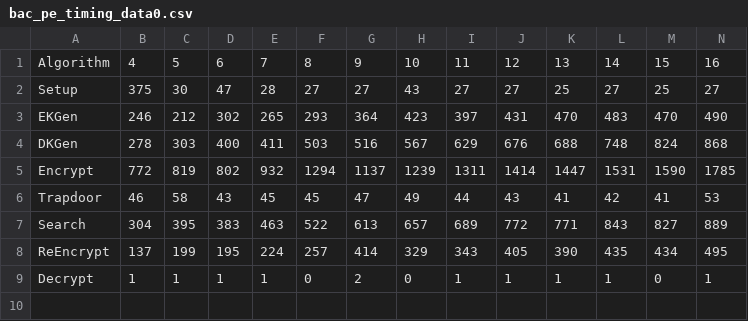
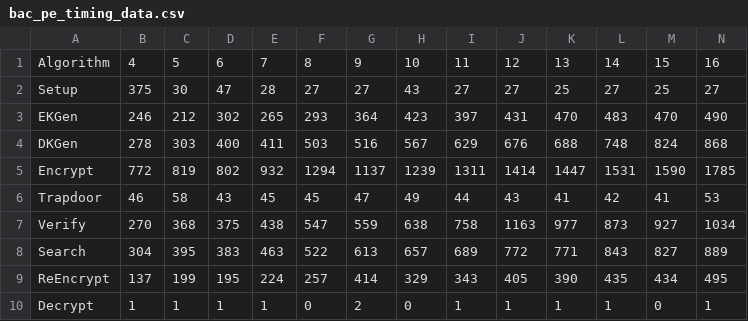
Before and after one commit to jintangWang/SnnuCode, a CSV file: data/bac_pe_timing_data.csv (was data/bac_pe_timing_data0.csv), drawn as a sheet; only a part is shown; rows hold the shown columns only; the diff names each change by its address in the sheet, - before the commit and + after, or states it on an @@ line.

```diff
--- a/data/bac_pe_timing_data0.csv
+++ b/data/bac_pe_timing_data.csv
+row 7: Verify | 270 | 368 | 375 | 438 | 547 | 559 | 638 | 758 | 1163 | 977 | 873 | 927 | 1034
```
Also changed, not shown: 22 other files.
